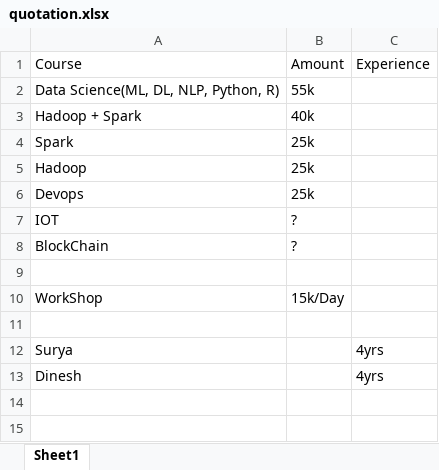
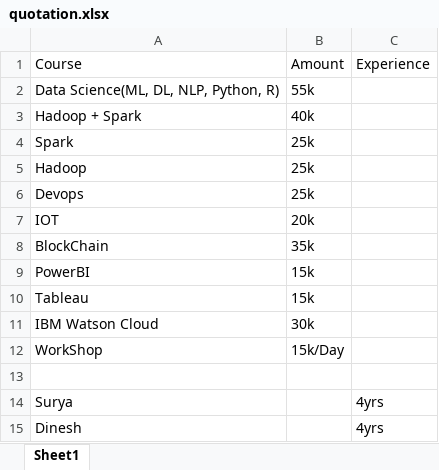
Before and after one commit to vbsteja/Notes, an Excel workbook: quotation.xlsx, sheet Sheet1, drawn as a sheet; values as stored, in another font and other column widths than the file's, no borders; the diff names each change by its address in the sheet, - before the commit and + after, or states it on an @@ line.

Commit message:
Add files via upload

```diff
--- a/quotation.xlsx (sheet Sheet1)
+++ b/quotation.xlsx (sheet Sheet1)
-B7: ?
+B7: 20k
-B8: ?
+B8: 35k
-row 9: (empty)
+row 9: PowerBI | 15k
+row 10: Tableau | 15k
+row 11: IBM Watson Cloud | 30k
```
